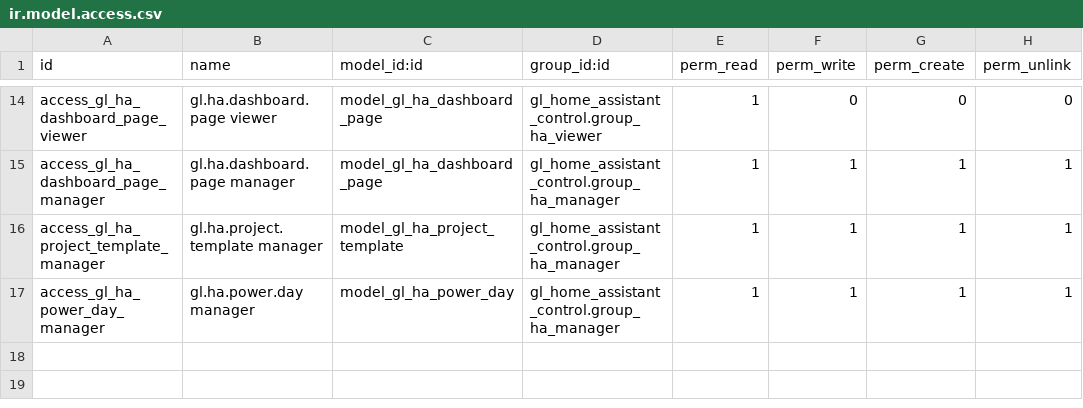
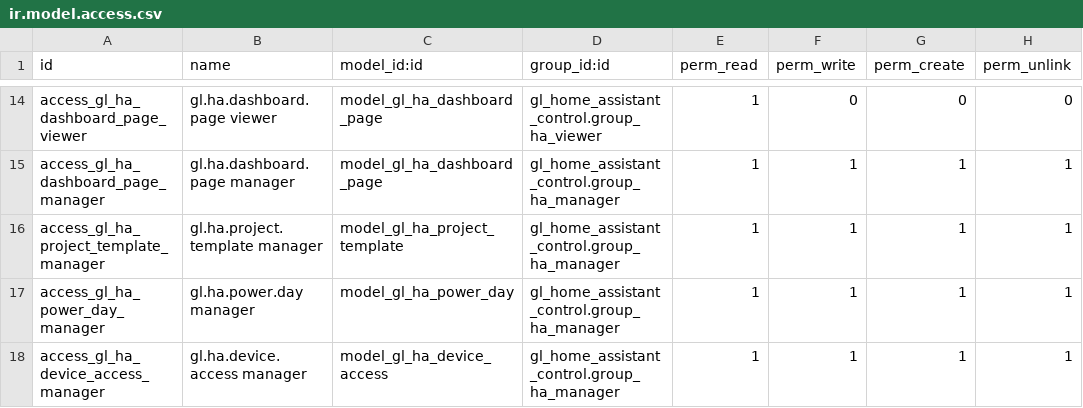
Before and after one commit to GroundliftMediaGmbH/odoo, a CSV file: gl_home_assistant_control/security/ir.model.access.csv, drawn as a sheet; only a part is shown, gaps mark what is left out.

```diff
--- a/gl_home_assistant_control/security/ir.model.access.csv
+++ b/gl_home_assistant_control/security/ir.model.access.csv
@@ -17 +17,2 @@ access_gl_ha_project_template_manager,gl.ha.project.template manager,model_gl_ha
 access_gl_ha_power_day_manager,gl.ha.power.day manager,model_gl_ha_power_day,gl_home_assistant_control.group_ha_manager,1,1,1,1
+access_gl_ha_device_access_manager,gl.ha.device.access manager,model_gl_ha_device_access,gl_home_assistant_control.group_ha_manager,1,1,1,1
```
Also changed, not shown: 11 other files.
